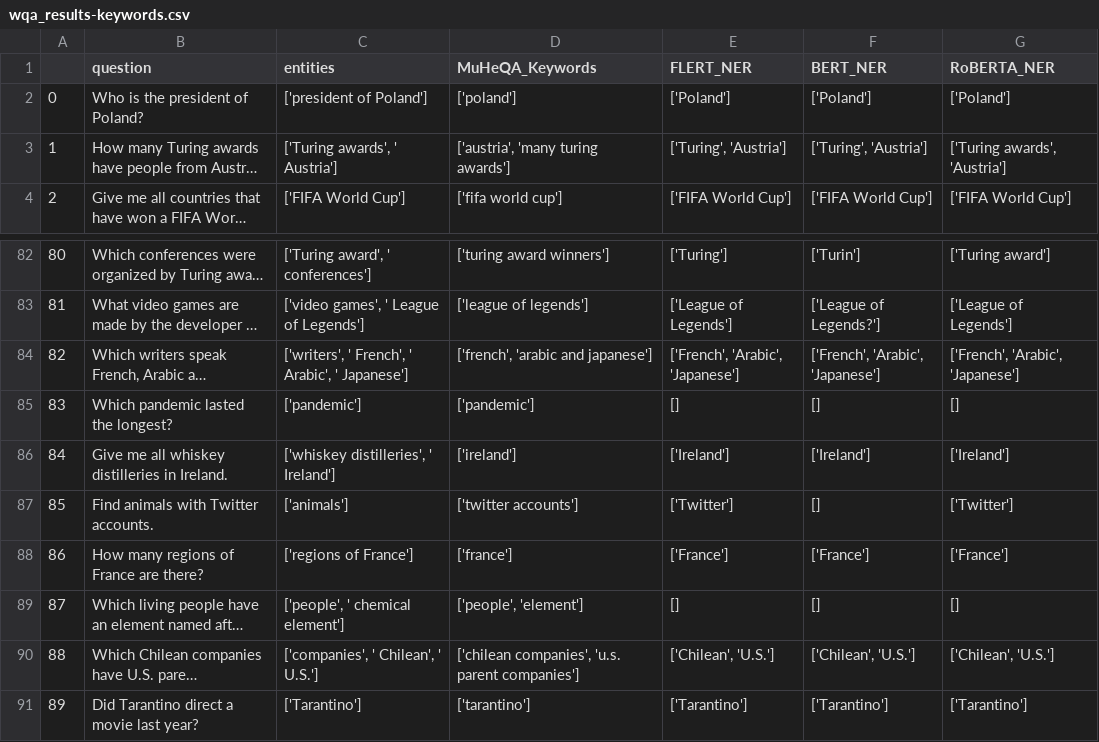
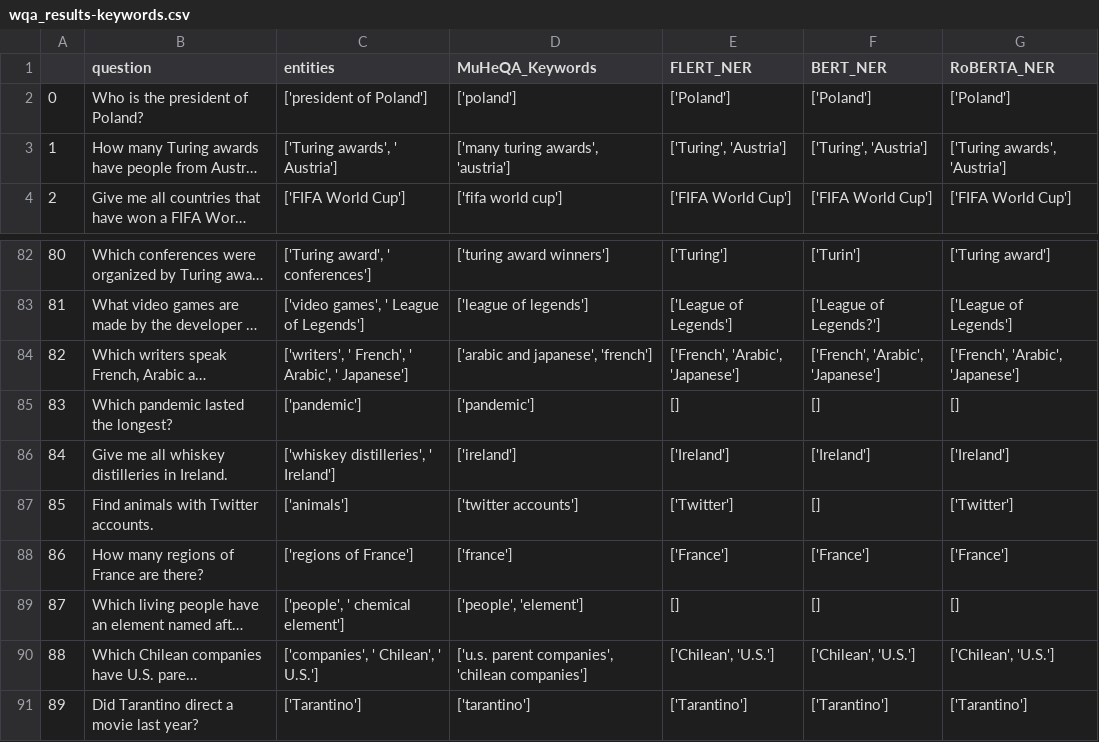
Before and after one commit to librairy/MuHeQA, a CSV file: wqa_results-keywords.csv, drawn as a sheet; only a part is shown, gaps mark what is left out; long unchanged cells end in …; the diff names each change by its address in the sheet, - before the commit and + after, or states it on an @@ line.

Commit message:
results from keyword evaluation

```diff
--- a/wqa_results-keywords.csv
+++ b/wqa_results-keywords.csv
-D3 (MuHeQA_Keywords): ['austria', 'many turing awards']
+D3 (MuHeQA_Keywords): ['many turing awards', 'austria']
-D84 (MuHeQA_Keywords): ['french', 'arabic and japanese']
+D84 (MuHeQA_Keywords): ['arabic and japanese', 'french']
-D90 (MuHeQA_Keywords): ['chilean companies', 'u.s. parent companies']
+D90 (MuHeQA_Keywords): ['u.s. parent companies', 'chilean companies']
```
Also changed, not shown: 4 other files.
